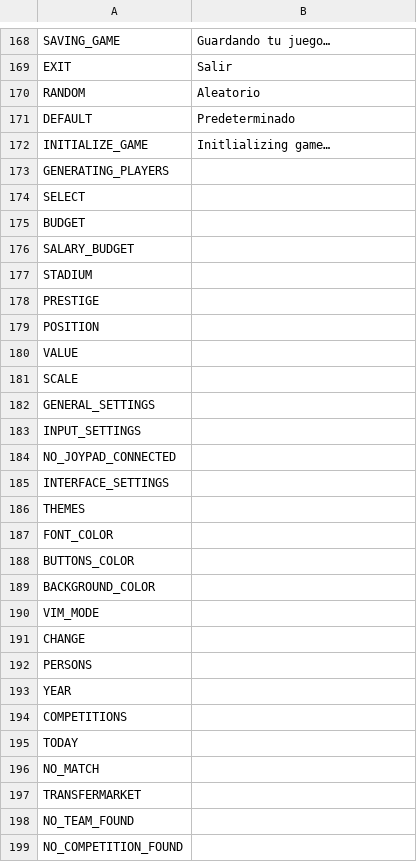
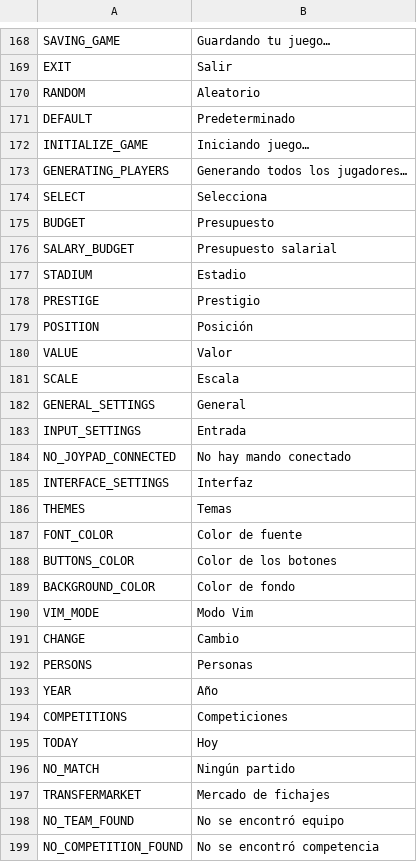
Before and after one commit to dulvui/99managers-futsal-edition, a CSV file: translations/es.csv, drawn as a sheet; only a part is shown, gaps mark what is left out; the diff covers the shown part only.

Commit message:
Translated using Weblate (Spanish)
Currently translated at 100.0% (277 of 277 strings)

Translation: 99 Managers Futsal Edition/game
Translate-URL: https://hosted.weblate.org/projects/99-managers-futsal-edition/game/es/

```diff
--- a/translations/es.csv
+++ b/translations/es.csv
@@ -171,29 +171,29 @@
 "DEFAULT","Predeterminado"
-"INITIALIZE_GAME","Initlializing game…"
-"GENERATING_PLAYERS",""
-"SELECT",""
-"BUDGET",""
-"SALARY_BUDGET",""
-"STADIUM",""
-"PRESTIGE",""
-"POSITION",""
-"VALUE",""
-"SCALE",""
-"GENERAL_SETTINGS",""
-"INPUT_SETTINGS",""
-"NO_JOYPAD_CONNECTED",""
-"INTERFACE_SETTINGS",""
-"THEMES",""
-"FONT_COLOR",""
-"BUTTONS_COLOR",""
-"BACKGROUND_COLOR",""
-"VIM_MODE",""
-"CHANGE",""
-"PERSONS",""
-"YEAR",""
-"COMPETITIONS",""
-"TODAY",""
-"NO_MATCH",""
-"TRANSFERMARKET",""
-"NO_TEAM_FOUND",""
-"NO_COMPETITION_FOUND",""
+"INITIALIZE_GAME","Iniciando juego…"
+"GENERATING_PLAYERS","Generando todos los jugadores…"
+"SELECT","Selecciona"
+"BUDGET","Presupuesto"
+"SALARY_BUDGET","Presupuesto salarial"
+"STADIUM","Estadio"
+"PRESTIGE","Prestigio"
+"POSITION","Posición"
+"VALUE","Valor"
+"SCALE","Escala"
+"GENERAL_SETTINGS","General"
+"INPUT_SETTINGS","Entrada"
+"NO_JOYPAD_CONNECTED","No hay mando conectado"
+"INTERFACE_SETTINGS","Interfaz"
+"THEMES","Temas"
+"FONT_COLOR","Color de fuente"
+"BUTTONS_COLOR","Color de los botones"
+"BACKGROUND_COLOR","Color de fondo"
+"VIM_MODE","Modo Vim"
+"CHANGE","Cambio"
+"PERSONS","Personas"
+"YEAR","Año"
+"COMPETITIONS","Competiciones"
+"TODAY","Hoy"
+"NO_MATCH","Ningún partido"
+"TRANSFERMARKET","Mercado de fichajes"
+"NO_TEAM_FOUND","No se encontró equipo"
+"NO_COMPETITION_FOUND","No se encontró competencia"
```
Also changed, not shown: 79 edited cells elsewhere in this file.
